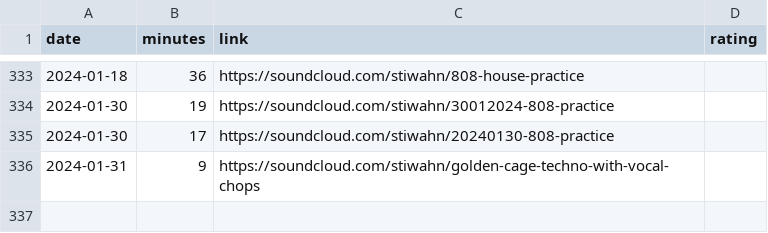
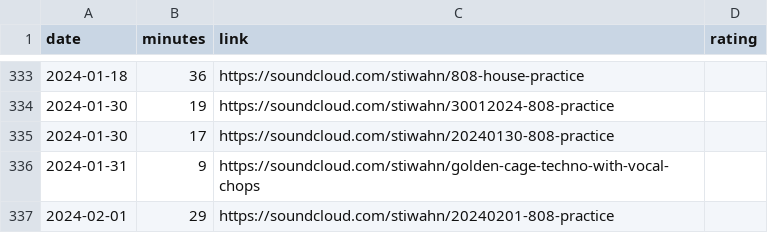
Before and after one commit to bummbummgarage/bummbummgarage.github.io, a CSV file: _data/sessions.csv, drawn as a sheet; only a part is shown, gaps mark what is left out.

Commit message:
Update sessions.csv

```diff
--- a/_data/sessions.csv
+++ b/_data/sessions.csv
@@ -336 +336,2 @@ date,minutes,link,rating
 2024-01-31, 9, https://soundcloud.com/stiwahn/golden-cage-techno-with-vocal-chops
+2024-02-01, 29, https://soundcloud.com/stiwahn/20240201-808-practice
```
